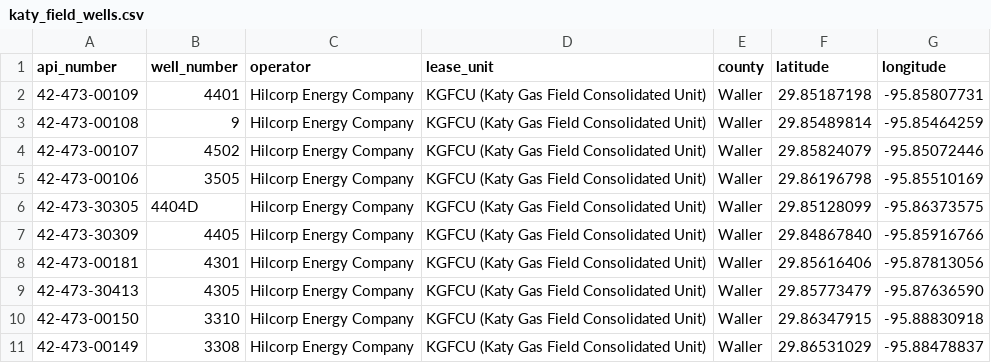
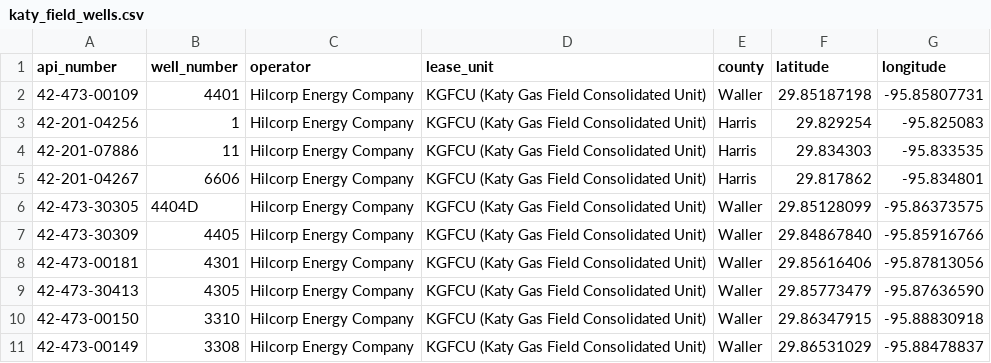
Before and after one commit to yewtaah/geospatial-aws-book, a CSV file: data/GPS/katy_field_wells.csv, drawn as a sheet; only a part is shown; removed rows and columns are numbered as before the commit, all else as after; the diff names each change by its address in the sheet, - before the commit and + after, or states it on an @@ line.

```diff
--- a/data/GPS/katy_field_wells.csv
+++ b/data/GPS/katy_field_wells.csv
-row 3: 42-473-00108 | 9 | Hilcorp Energy Company | KGFCU (Katy Gas Field Consolidated Unit) | Waller | 29.85489814 | -95.85464259
-row 4: 42-473-00107 | 4502 | Hilcorp Energy Company | KGFCU (Katy Gas Field Consolidated Unit) | Waller | 29.85824079 | -95.85072446
-row 5: 42-473-00106 | 3505 | Hilcorp Energy Company | KGFCU (Katy Gas Field Consolidated Unit) | Waller | 29.86196798 | -95.85510169
+row 3: 42-201-04256 | 1 | Hilcorp Energy Company | KGFCU (Katy Gas Field Consolidated Unit) | Harris | 29.829254 | -95.825083
+row 4: 42-201-07886 | 11 | Hilcorp Energy Company | KGFCU (Katy Gas Field Consolidated Unit) | Harris | 29.834303 | -95.833535
+row 5: 42-201-04267 | 6606 | Hilcorp Energy Company | KGFCU (Katy Gas Field Consolidated Unit) | Harris | 29.817862 | -95.834801
```
Also changed, not shown: data/GPS/work_orders.csv, 30 other files.
